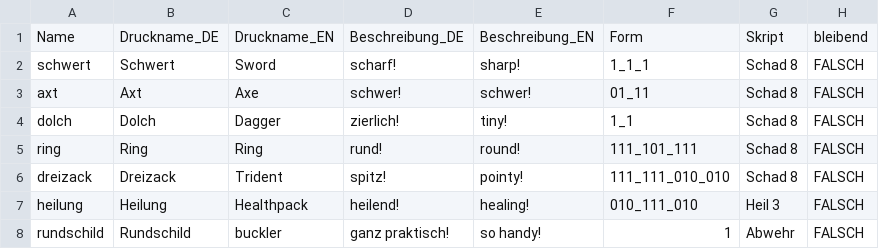
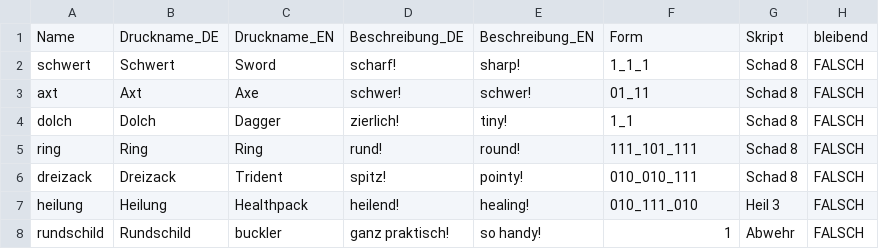
Before and after one commit to increpare/cardgame, a CSV file: data/text/ruestung.csv, drawn as a sheet.

```diff
--- a/data/text/ruestung.csv
+++ b/data/text/ruestung.csv
@@ -5,3 +5,3 @@ dolch;Dolch;Dagger;zierlich!;tiny!;1_1;Schad 8;FALSCH
 ring;Ring;Ring;rund!;round!;111_101_111;Schad 8;FALSCH
-dreizack;Dreizack;Trident;spitz!;pointy!;111_111_010_010;Schad 8;FALSCH
+dreizack;Dreizack;Trident;spitz!;pointy!;010_010_111;Schad 8;FALSCH
 heilung;Heilung;Healthpack;heilend!;healing!;010_111_010;Heil 3;FALSCH
```
Also changed, not shown: 5 other files.
